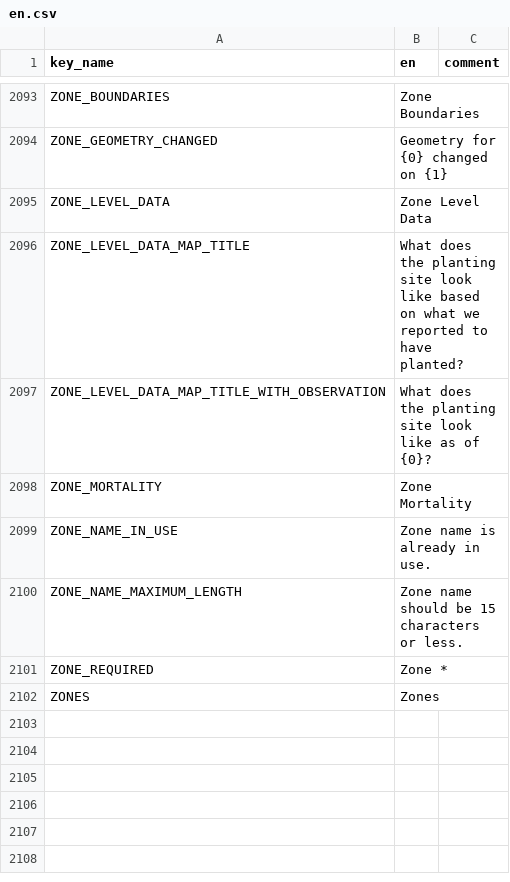
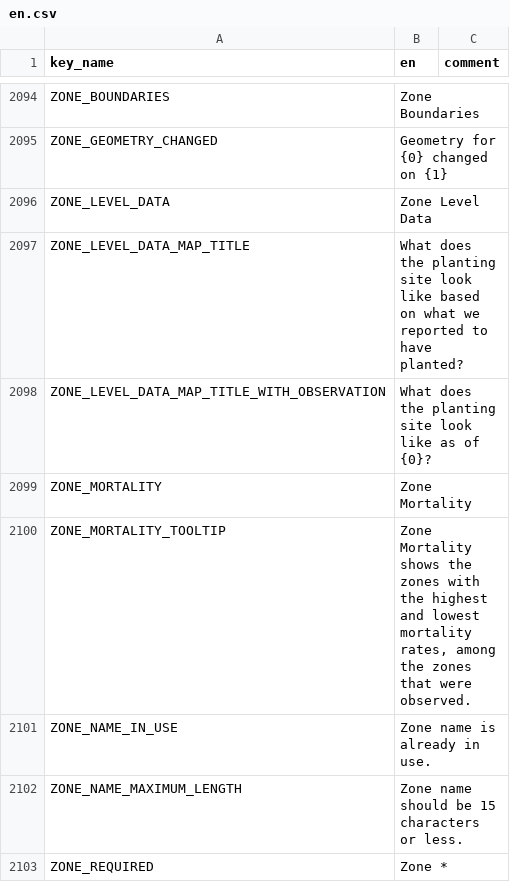
Before and after one commit to terraware/terraware-web, a CSV file: src/strings/csv/en.csv, drawn as a sheet; only a part is shown, gaps mark what is left out; the shorter side is filled out with more unchanged rows; the diff covers the shown part only; the diff names each change by its address in the sheet, - before the commit and + after, or states it on an @@ line.

Commit message:
SW-6516 Section title and tooltip changes

```diff
--- a/src/strings/csv/en.csv
+++ b/src/strings/csv/en.csv
+row 2100: ZONE_MORTALITY_TOOLTIP | Zone Mortality shows the zones with the highest and lowest mortality rates, among the zones that were observed.
```
Also changed, not shown: 4 added rows, 2 removed rows and 4 edited cells elsewhere in this file, 3 other files.
